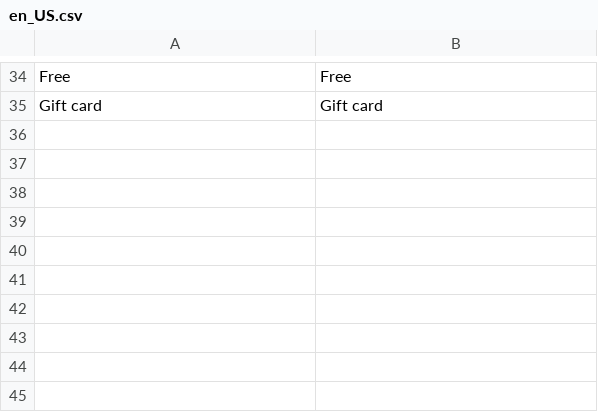
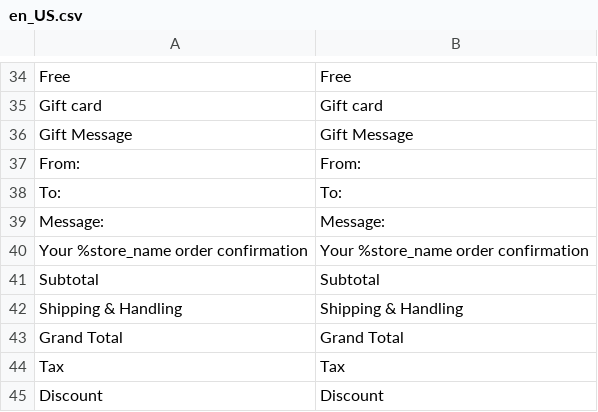
Before and after one commit to pixelperfectat/magento2-module-sales-email, a CSV file: src/i18n/en_US.csv, drawn as a sheet; only a part is shown, gaps mark what is left out.

```diff
--- a/src/i18n/en_US.csv
+++ b/src/i18n/en_US.csv
@@ -35 +35,11 @@
 "Gift card","Gift card"
+"Gift Message","Gift Message"
+"From:","From:"
+"To:","To:"
+"Message:","Message:"
+"Your %store_name order confirmation","Your %store_name order confirmation"
+"Subtotal","Subtotal"
+"Shipping & Handling","Shipping & Handling"
+"Grand Total","Grand Total"
+"Tax","Tax"
+"Discount","Discount"
```
Also changed, not shown: src/i18n/de_DE.csv, 23 other files.
